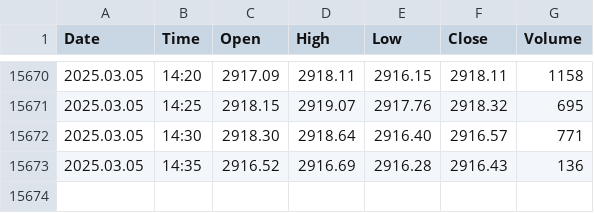
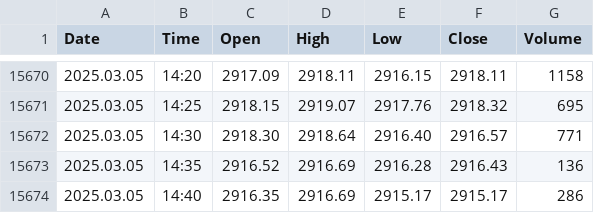
Before and after one commit to approvedthesis/approvedthesis, a CSV file: Gold_Historical_Prices.csv, drawn as a sheet; only a part is shown, gaps mark what is left out; the diff names each change by its address in the sheet, - before the commit and + after, or states it on an @@ line.

Commit message:
Update Gold_Historical_Prices.csv

```diff
--- a/Gold_Historical_Prices.csv
+++ b/Gold_Historical_Prices.csv
+row 15674: 2025.03.05 | 14:40 | 2916.35 | 2916.69 | 2915.17 | 2915.17 | 286
```
